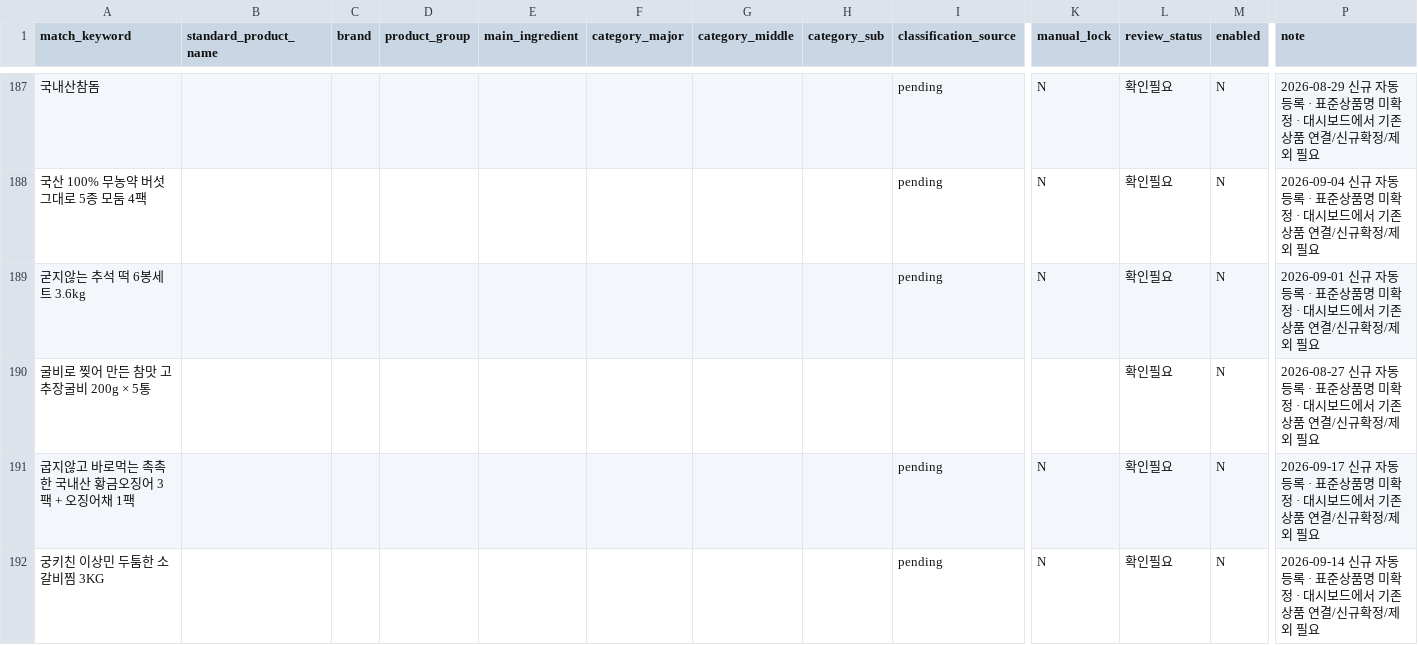
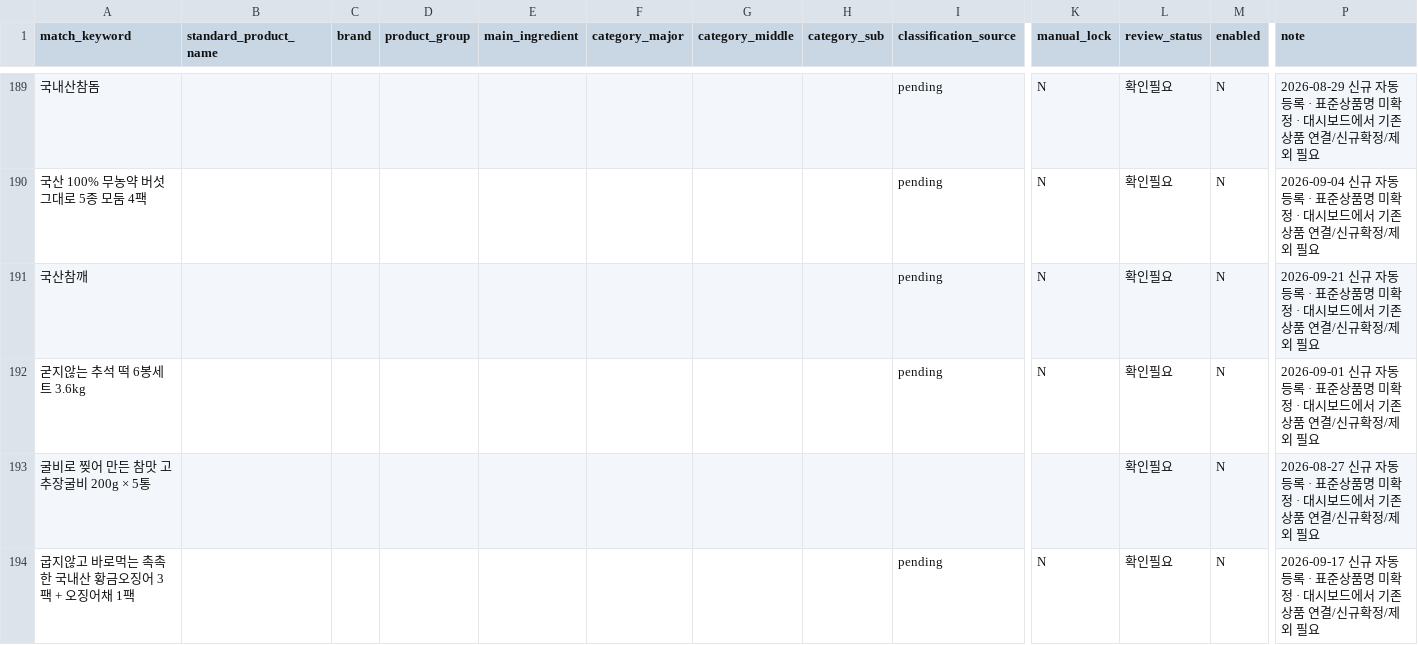
Before and after one commit to mishipart/HOMESHOPING-FOOD-DASHBOARD, a CSV file: data/product_master.csv, drawn as a sheet; only a part is shown, gaps mark what is left out; the shorter side is filled out with more unchanged rows; rows hold the shown columns only; the diff covers the shown part only; the diff names each change by its address in the sheet, - before the commit and + after, or states it on an @@ line.

```diff
--- a/data/product_master.csv
+++ b/data/product_master.csv
+row 191: 국산참깨 |  |  |  |  |  |  |  | pending | N | 확인필요 | N | 2026-09-21 신규 자동등록 · 표준상품명 미확정 · 대시보드에서 기존상품 연결/신규확정/제외 필요
```
Also changed, not shown: 14 added rows, 2 removed rows and 12 edited cells elsewhere in this file, 3 other files.
